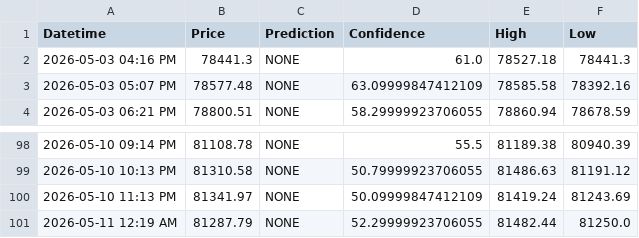
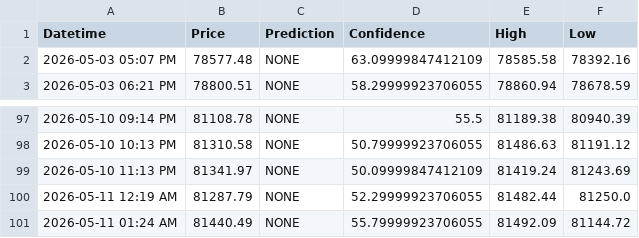
Before and after one commit to anashere/BTCDaddy, a CSV file: trade_log.csv, drawn as a sheet; only a part is shown, gaps mark what is left out; removed rows and columns are numbered as before the commit, all else as after; the diff names each change by its address in the sheet, - before the commit and + after, or states it on an @@ line.

```diff
--- a/trade_log.csv
+++ b/trade_log.csv
-row 2: 2026-05-03 04:16 PM | 78441.3 | NONE | 61.0 | 78527.18 | 78441.3
+row 101: 2026-05-11 01:24 AM | 81440.49 | NONE | 55.79999923706055 | 81492.09 | 81144.72
```
